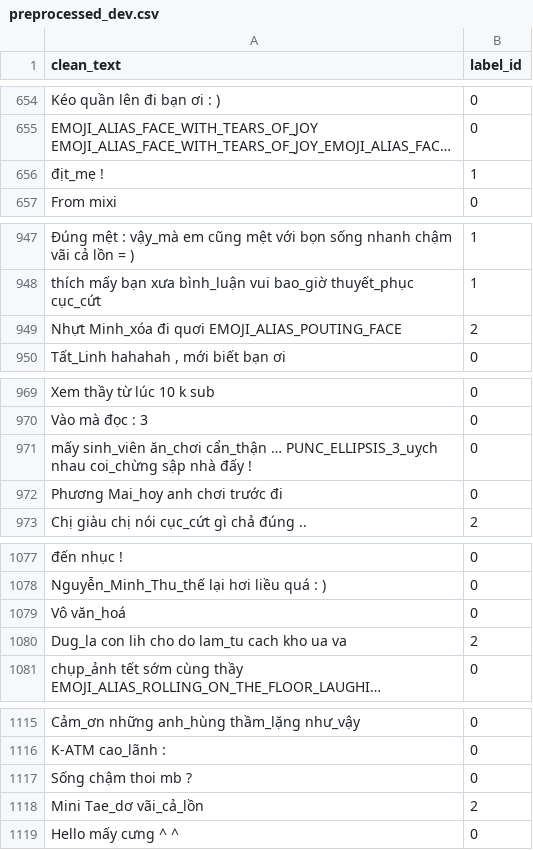
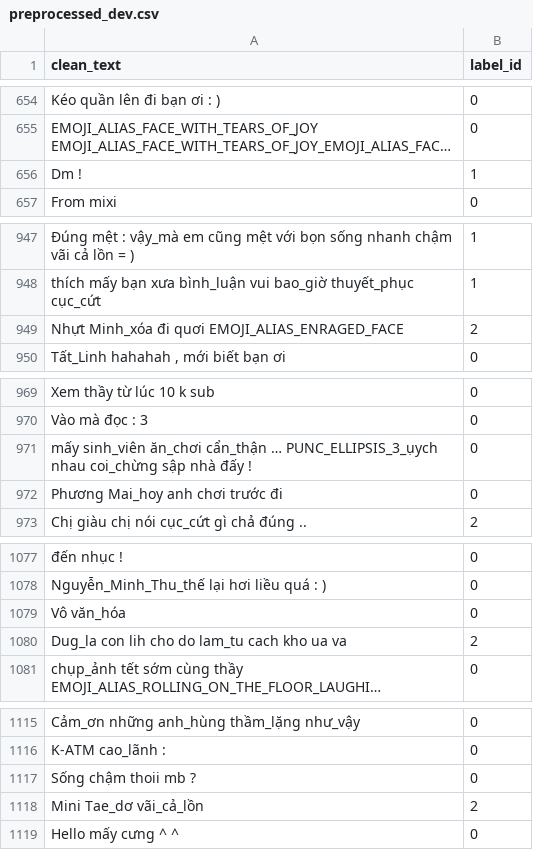
Before and after one commit to quocthaile/social_media_mining, a CSV file: dataset-vihsd/preprocessed_dev.csv, drawn as a sheet; only a part is shown, gaps mark what is left out; long unchanged cells end in …; the diff covers the shown part only; the diff names each change by its address in the sheet, - before the commit and + after, or states it on an @@ line.

```diff
--- a/dataset-vihsd/preprocessed_dev.csv
+++ b/dataset-vihsd/preprocessed_dev.csv
-A656 (clean_text): địt_mẹ !
+A656 (clean_text): Dm !
-A949 (clean_text): …đi quơi EMOJI_ALIAS_POUTING_FACE
+A949 (clean_text): …đi quơi EMOJI_ALIAS_ENRAGED_FACE
-A971 (clean_text): …cẩn_thận … PUNC_ELLIPSIS_3_uỵch nhau coi_chừng…
+A971 (clean_text): …cẩn_thận … PUNC_ELLIPSIS_3_ụych nhau coi_chừng…
-A1079 (clean_text): Vô văn_hoá
+A1079 (clean_text): Vô văn_hóa
-A1117 (clean_text): Sống chậm thoi mb ?
+A1117 (clean_text): Sống chậm thoii mb ?
```
Also changed, not shown: 26 edited cells elsewhere in this file, dataset-vihsd/features_dev.csv, dataset-vihsd/preprocessed_test.csv, 3 other files.
